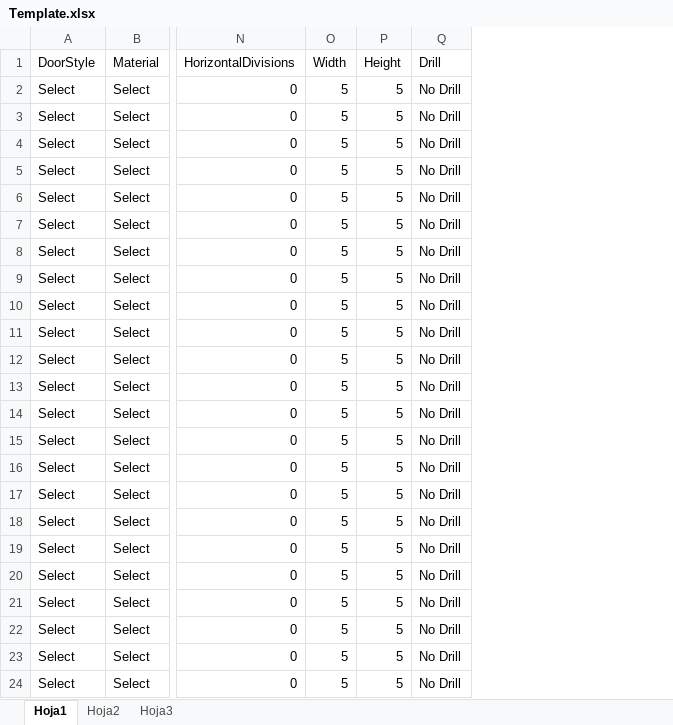
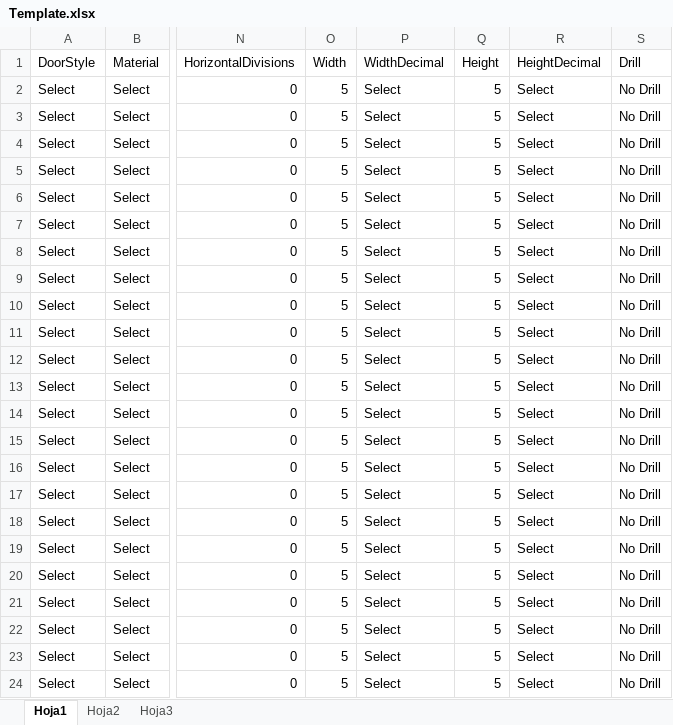
Before and after one commit to sotillo257/VenusDoor, an Excel workbook: VenusDoors/Content/Template.xlsx, sheet Hoja1, drawn as a sheet; only a part is shown, gaps mark what is left out; values as stored, in another font and other column widths than the file's, no borders; the diff names each change by its address in the sheet, - before the commit and + after, or states it on an @@ line.

Commit message:
combo decimales en fracciones

```diff
--- a/VenusDoors/Content/Template.xlsx (sheet Hoja1)
+++ b/VenusDoors/Content/Template.xlsx (sheet Hoja1)
+column P (WidthDecimal), rows 2-24: all Select
+column R (HeightDecimal), rows 2-24: all Select
```
Also changed, not shown: 58 other files.
